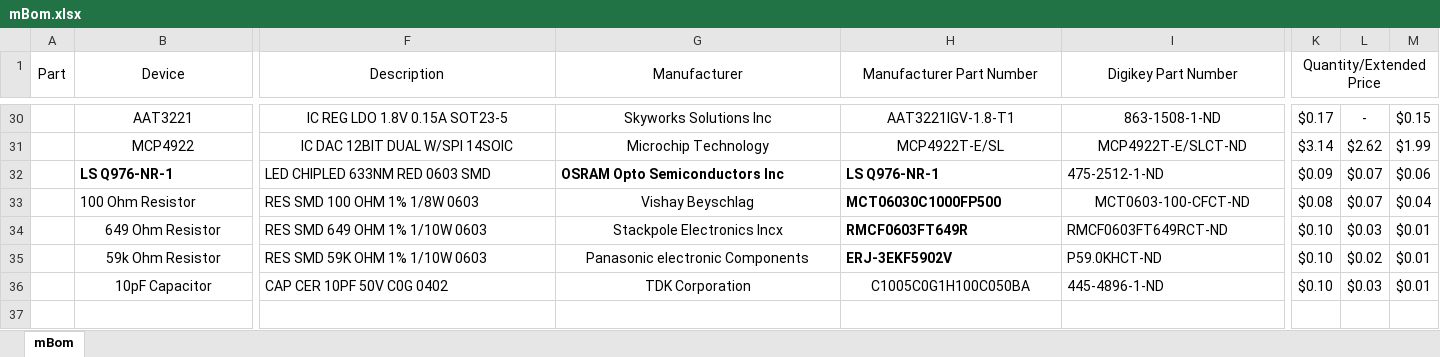
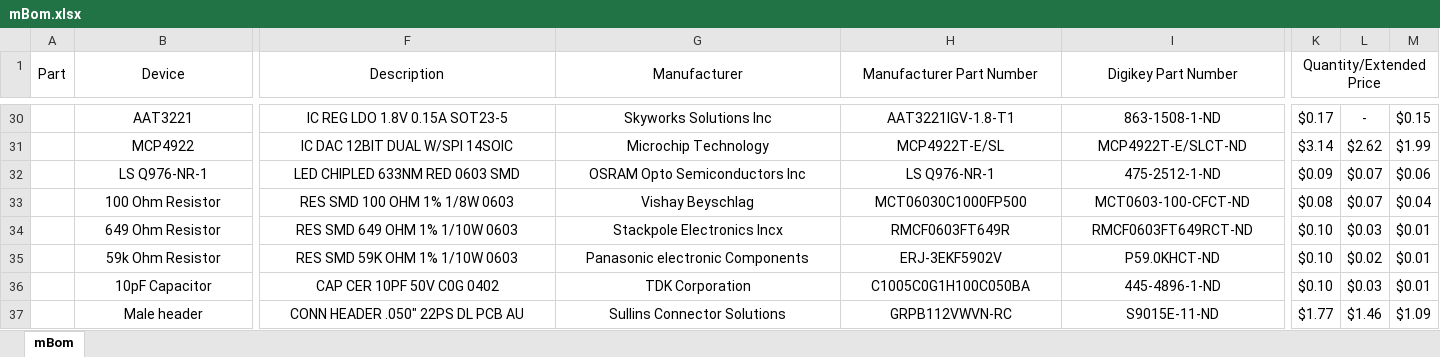
Before and after one commit to jalcok1/capstone, an Excel workbook: mBom.xlsx, sheet mBom, drawn as a sheet; only a part is shown, gaps mark what is left out; values as stored, in another font and other column widths than the file's, no borders; rows hold the shown columns only; the diff names each change by its address in the sheet, - before the commit and + after, or states it on an @@ line.

Commit message:
Added 0.05" header

```diff
--- a/mBom.xlsx (sheet mBom)
+++ b/mBom.xlsx (sheet mBom)
-B32 bold: on
+B32 bold: off
-B32:B33 alignment: left
+B32:B33 alignment: center
-F32:I32 alignment: left
+F32:I32 alignment: center
-G32:H32 bold: on
+G32:H32 bold: off
-F33:F36 alignment: left
+F33:F36 alignment: center
-H33:H35 bold: on
+H33:H35 bold: off
-H33 alignment: left
+H33 alignment: center
-H34:I35 alignment: left
+H34:I35 alignment: center
-I36 alignment: left
+I36 alignment: center
+row 37:  | Male header | CONN HEADER .050" 22PS DL PCB AU | Sullins Connector Solutions | GRPB112VWVN-RC | S9015E-11-ND | $1.77 | $1.46 | $1.09
```
